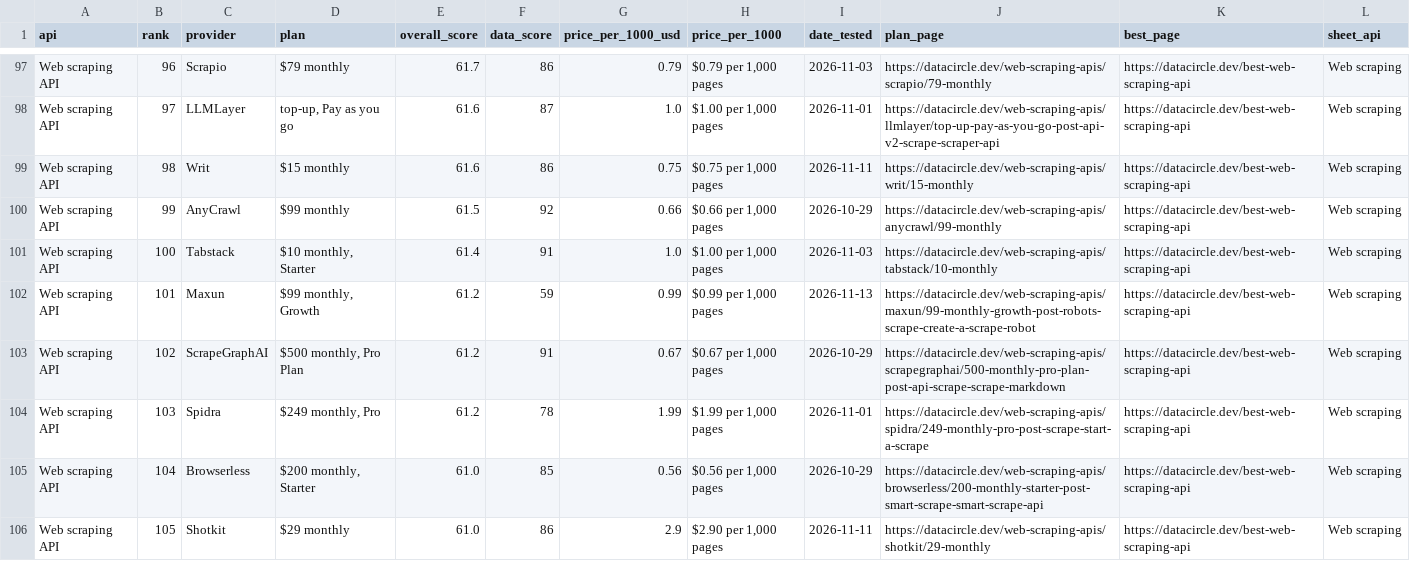
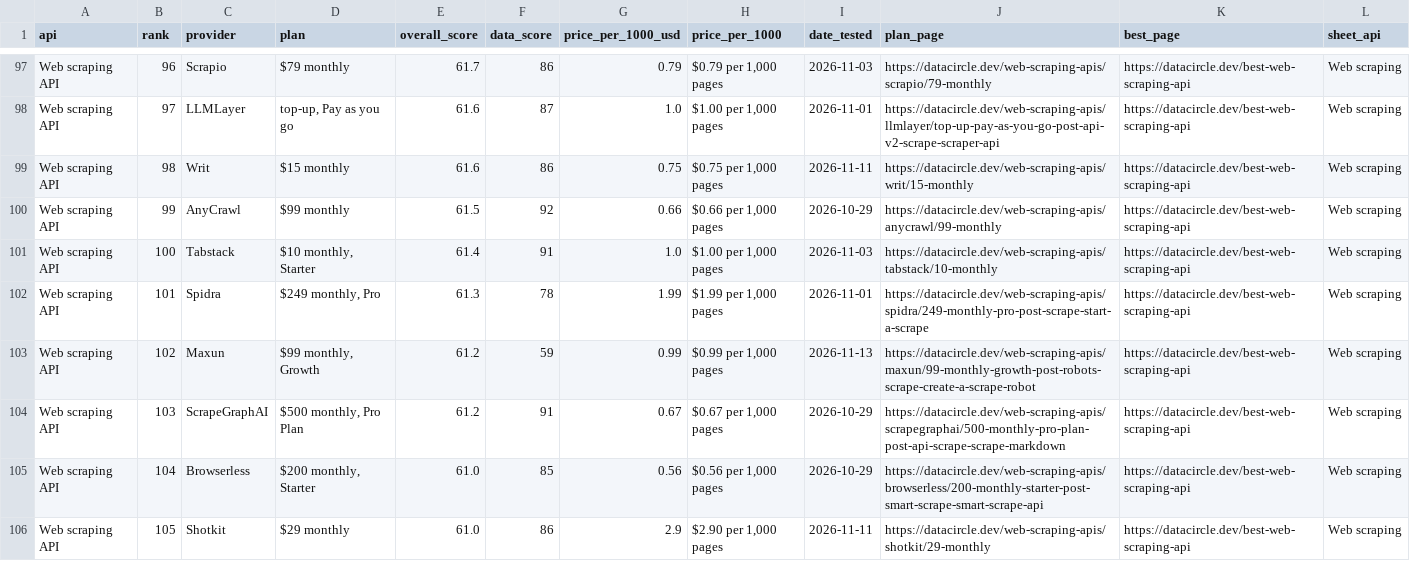
Before and after one commit to waynehamadi/best-web-scraping-api, a CSV file: results.csv, drawn as a sheet; only a part is shown, gaps mark what is left out; the diff covers the shown part only.

Commit message:
Benchmark results from datacircle.dev

```diff
--- a/results.csv
+++ b/results.csv
@@ -101,5 +101,5 @@ Web scraping API,99,AnyCrawl,$99 monthly,61.5,92,0.66,"$0.66 per 1,000 pages",20
 Web scraping API,100,Tabstack,"$10 monthly, Starter",61.4,91,1.0,"$1.00 per 1,000 pages",2026-11-03,https://datacircle.dev/web-scraping-apis/tabstack/10-monthly,https://datacircle.dev/best-web-scraping-api,Web scraping
-Web scraping API,101,Maxun,"$99 monthly, Growth",61.2,59,0.99,"$0.99 per 1,000 pages",2026-11-13,https://datacircle.dev/web-scraping-apis/maxun/99-monthly-growth-post-robots-scrape-create-a-scrape-robot,https://datacircle.dev/best-web-scraping-api,Web scraping
-Web scraping API,102,ScrapeGraphAI,"$500 monthly, Pro Plan",61.2,91,0.67,"$0.67 per 1,000 pages",2026-10-29,https://datacircle.dev/web-scraping-apis/scrapegraphai/500-monthly-pro-plan-post-api-scrape-scrape-markdown,https://datacircle.dev/best-web-scraping-api,Web scraping
-Web scraping API,103,Spidra,"$249 monthly, Pro",61.2,78,1.99,"$1.99 per 1,000 pages",2026-11-01,https://datacircle.dev/web-scraping-apis/spidra/249-monthly-pro-post-scrape-start-a-scrape,https://datacircle.dev/best-web-scraping-api,Web scraping
+Web scraping API,101,Spidra,"$249 monthly, Pro",61.3,78,1.99,"$1.99 per 1,000 pages",2026-11-01,https://datacircle.dev/web-scraping-apis/spidra/249-monthly-pro-post-scrape-start-a-scrape,https://datacircle.dev/best-web-scraping-api,Web scraping
+Web scraping API,102,Maxun,"$99 monthly, Growth",61.2,59,0.99,"$0.99 per 1,000 pages",2026-11-13,https://datacircle.dev/web-scraping-apis/maxun/99-monthly-growth-post-robots-scrape-create-a-scrape-robot,https://datacircle.dev/best-web-scraping-api,Web scraping
+Web scraping API,103,ScrapeGraphAI,"$500 monthly, Pro Plan",61.2,91,0.67,"$0.67 per 1,000 pages",2026-10-29,https://datacircle.dev/web-scraping-apis/scrapegraphai/500-monthly-pro-plan-post-api-scrape-scrape-markdown,https://datacircle.dev/best-web-scraping-api,Web scraping
 Web scraping API,104,Browserless,"$200 monthly, Starter",61.0,85,0.56,"$0.56 per 1,000 pages",2026-10-29,https://datacircle.dev/web-scraping-apis/browserless/200-monthly-starter-post-smart-scrape-smart-scrape-api,https://datacircle.dev/best-web-scraping-api,Web scraping
```
Also changed, not shown: 142 edited cells elsewhere in this file, 1 other file.
